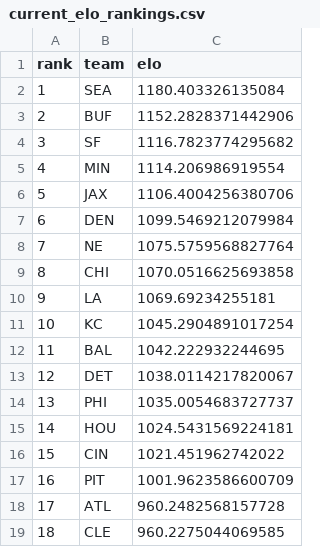
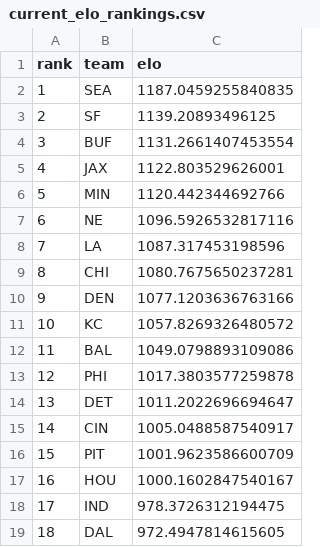
Before and after one commit to schwill2018/nfl_elo_project, a CSV file: current_elo_rankings.csv, drawn as a sheet; only a part is shown; the diff covers the shown part only.

```diff
--- a/current_elo_rankings.csv
+++ b/current_elo_rankings.csv
@@ -1,19 +1,19 @@
 rank,team,elo
-1,SEA,1180.403326135084
-2,BUF,1152.2828371442906
-3,SF,1116.7823774295682
-4,MIN,1114.206986919554
-5,JAX,1106.4004256380706
-6,DEN,1099.5469212079984
-7,NE,1075.5759568827764
-8,CHI,1070.0516625693858
-9,LA,1069.69234255181
-10,KC,1045.2904891017254
-11,BAL,1042.222932244695
-12,DET,1038.0114217820067
-13,PHI,1035.0054683727737
-14,HOU,1024.5431569224181
-15,CIN,1021.451962742022
-16,PIT,1001.9623586600709
-17,ATL,960.2482568157728
-18,CLE,960.2275044069585
+1,SEA,1187.0459255840835
+2,SF,1139.20893496125
+3,BUF,1131.2661407453554
+4,JAX,1122.803529626001
+5,MIN,1120.442344692766
+6,NE,1096.5926532817116
+7,LA,1087.317453198596
+8,CHI,1080.7675650237281
+9,DEN,1077.1203636763166
+10,KC,1057.8269326480572
+11,BAL,1049.0798893109086
+12,PHI,1017.3803577259878
+13,DET,1011.2022696694647
+14,CIN,1005.0488587540917
+15,PIT,1001.9623586600709
+16,HOU,1000.1602847540167
+17,IND,978.3726312194475
+18,DAL,972.4947814615605
```
Also changed, not shown: 22 edited cells elsewhere in this file, daily_projections.csv, future_projections.csv, 4 other files.
